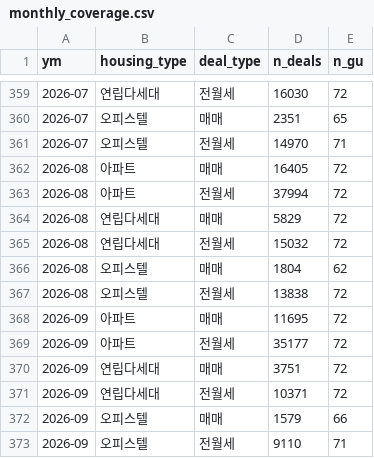
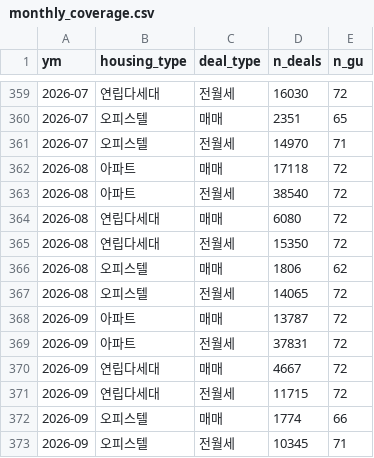
Before and after one commit to Aliasss/estate_pj, a CSV file: data/monthly_coverage.csv, drawn as a sheet; only a part is shown, gaps mark what is left out.

```diff
--- a/data/monthly_coverage.csv
+++ b/data/monthly_coverage.csv
@@ -361,13 +361,13 @@
 2026-07,오피스텔,전월세,14970,71
-2026-08,아파트,매매,16405,72
-2026-08,아파트,전월세,37994,72
-2026-08,연립다세대,매매,5829,72
-2026-08,연립다세대,전월세,15032,72
-2026-08,오피스텔,매매,1804,62
-2026-08,오피스텔,전월세,13838,72
-2026-09,아파트,매매,11695,72
-2026-09,아파트,전월세,35177,72
-2026-09,연립다세대,매매,3751,72
-2026-09,연립다세대,전월세,10371,72
-2026-09,오피스텔,매매,1579,66
-2026-09,오피스텔,전월세,9110,71
+2026-08,아파트,매매,17118,72
+2026-08,아파트,전월세,38540,72
+2026-08,연립다세대,매매,6080,72
+2026-08,연립다세대,전월세,15350,72
+2026-08,오피스텔,매매,1806,62
+2026-08,오피스텔,전월세,14065,72
+2026-09,아파트,매매,13787,72
+2026-09,아파트,전월세,37831,72
+2026-09,연립다세대,매매,4667,72
+2026-09,연립다세대,전월세,11715,72
+2026-09,오피스텔,매매,1774,66
+2026-09,오피스텔,전월세,10345,71
```
Also changed, not shown: 7 other files.
